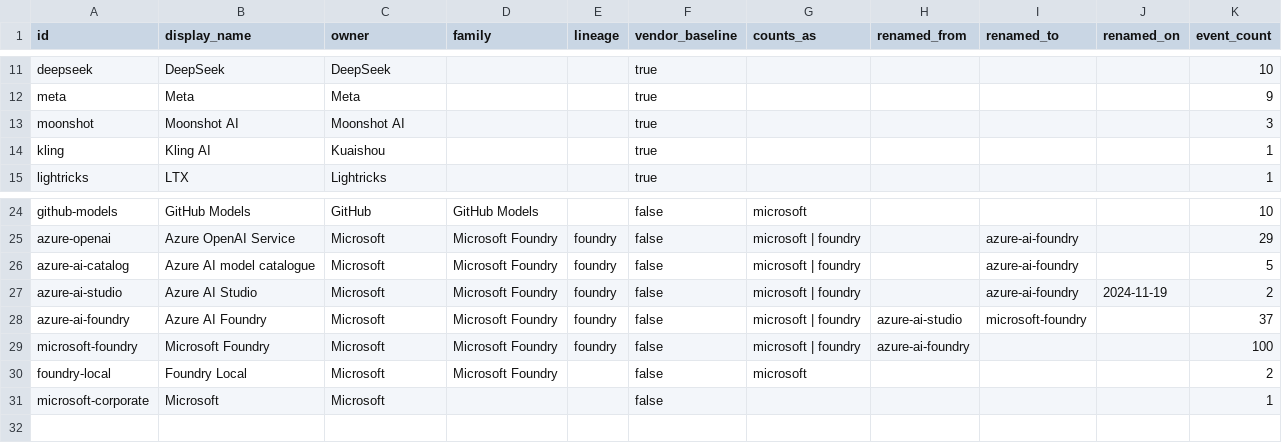
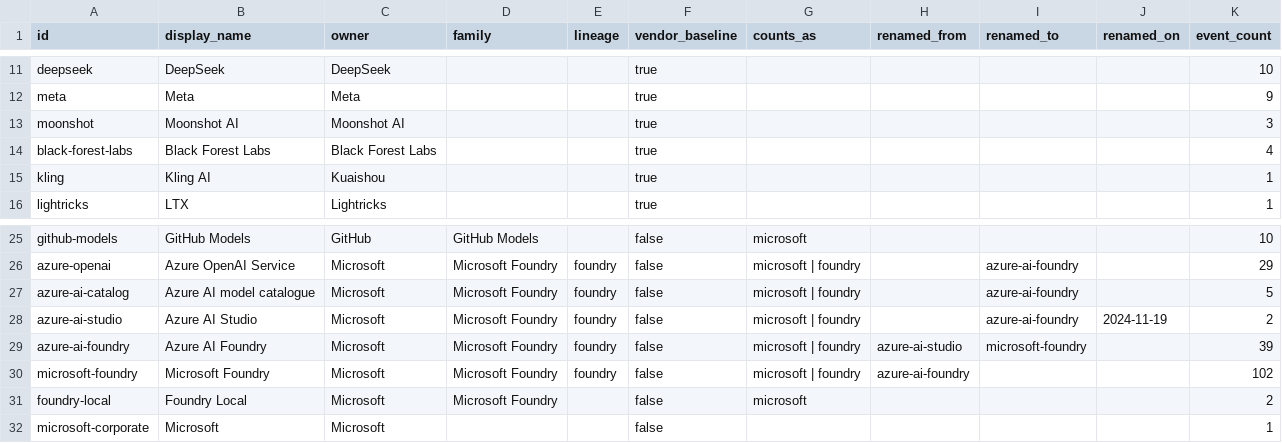
Before and after one commit to Bibbleq/frontier-model-tracker, a CSV file: generated/surfaces.csv, drawn as a sheet; only a part is shown, gaps mark what is left out.

```diff
--- a/generated/surfaces.csv
+++ b/generated/surfaces.csv
@@ -13,2 +13,3 @@ meta,Meta,Meta,,,true,,,,,9
 moonshot,Moonshot AI,Moonshot AI,,,true,,,,,3
+black-forest-labs,Black Forest Labs,Black Forest Labs,,,true,,,,,4
 kling,Kling AI,Kuaishou,,,true,,,,,1
@@ -27,4 +28,4 @@ azure-ai-catalog,Azure AI model catalogue,Microsoft,Microsoft Foundry,foundry,fa
 azure-ai-studio,Azure AI Studio,Microsoft,Microsoft Foundry,foundry,false,microsoft | foundry,,azure-ai-foundry,2024-11-19,2
-azure-ai-foundry,Azure AI Foundry,Microsoft,Microsoft Foundry,foundry,false,microsoft | foundry,azure-ai-studio,microsoft-foundry,,37
-microsoft-foundry,Microsoft Foundry,Microsoft,Microsoft Foundry,foundry,false,microsoft | foundry,azure-ai-foundry,,,100
+azure-ai-foundry,Azure AI Foundry,Microsoft,Microsoft Foundry,foundry,false,microsoft | foundry,azure-ai-studio,microsoft-foundry,,39
+microsoft-foundry,Microsoft Foundry,Microsoft,Microsoft Foundry,foundry,false,microsoft | foundry,azure-ai-foundry,,,102
 foundry-local,Foundry Local,Microsoft,Microsoft Foundry,,false,microsoft,,,,2
```
Also changed, not shown: generated/current-state.csv, generated/models.csv, 9 other files.
